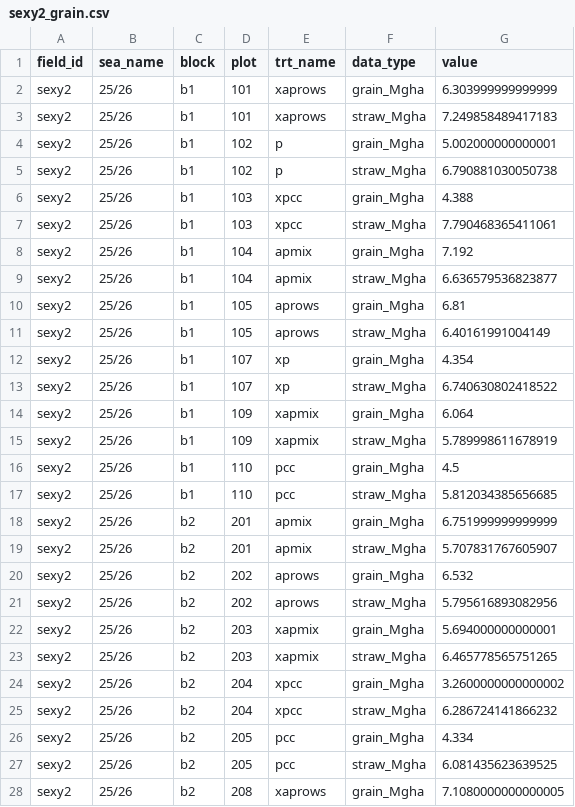
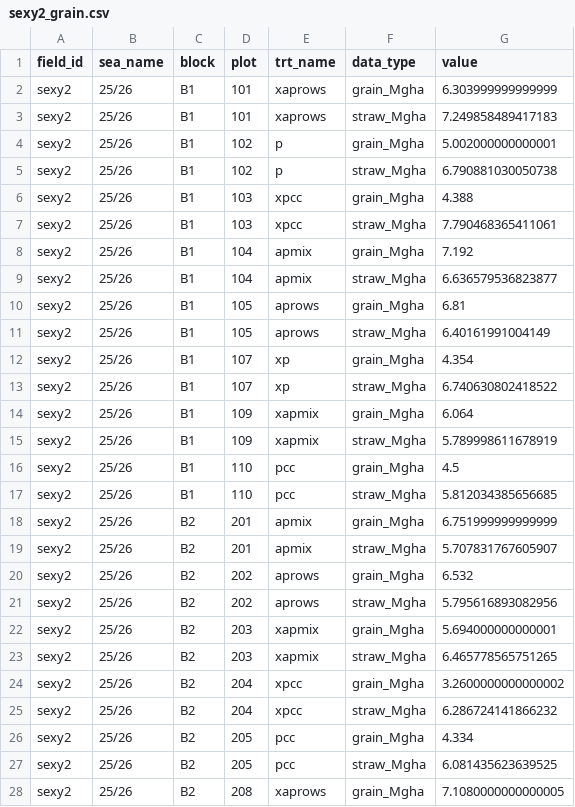
Before and after one commit to vanichols/prye, a CSV file: inst/extdata/sexy2_grain.csv, drawn as a sheet; only a part is shown; the diff covers the shown part only.

Commit message:
fix sexy2_grain block and col types

```diff
--- a/inst/extdata/sexy2_grain.csv
+++ b/inst/extdata/sexy2_grain.csv
@@ -1,28 +1,28 @@
 field_id,sea_name,block,plot,trt_name,data_type,value
-sexy2,25/26,b1,101,xaprows,grain_Mgha,6.303999999999999
-sexy2,25/26,b1,101,xaprows,straw_Mgha,7.249858489417183
-sexy2,25/26,b1,102,p,grain_Mgha,5.002000000000001
-sexy2,25/26,b1,102,p,straw_Mgha,6.790881030050738
-sexy2,25/26,b1,103,xpcc,grain_Mgha,4.388
-sexy2,25/26,b1,103,xpcc,straw_Mgha,7.790468365411061
-sexy2,25/26,b1,104,apmix,grain_Mgha,7.192
-sexy2,25/26,b1,104,apmix,straw_Mgha,6.636579536823877
-sexy2,25/26,b1,105,aprows,grain_Mgha,6.81
-sexy2,25/26,b1,105,aprows,straw_Mgha,6.40161991004149
-sexy2,25/26,b1,107,xp,grain_Mgha,4.354
-sexy2,25/26,b1,107,xp,straw_Mgha,6.740630802418522
-sexy2,25/26,b1,109,xapmix,grain_Mgha,6.064
-sexy2,25/26,b1,109,xapmix,straw_Mgha,5.789998611678919
-sexy2,25/26,b1,110,pcc,grain_Mgha,4.5
-sexy2,25/26,b1,110,pcc,straw_Mgha,5.812034385656685
-sexy2,25/26,b2,201,apmix,grain_Mgha,6.751999999999999
-sexy2,25/26,b2,201,apmix,straw_Mgha,5.707831767605907
-sexy2,25/26,b2,202,aprows,grain_Mgha,6.532
-sexy2,25/26,b2,202,aprows,straw_Mgha,5.795616893082956
-sexy2,25/26,b2,203,xapmix,grain_Mgha,5.694000000000001
-sexy2,25/26,b2,203,xapmix,straw_Mgha,6.465778565751265
-sexy2,25/26,b2,204,xpcc,grain_Mgha,3.2600000000000002
-sexy2,25/26,b2,204,xpcc,straw_Mgha,6.286724141866232
-sexy2,25/26,b2,205,pcc,grain_Mgha,4.334
-sexy2,25/26,b2,205,pcc,straw_Mgha,6.081435623639525
-sexy2,25/26,b2,208,xaprows,grain_Mgha,7.1080000000000005
+sexy2,25/26,B1,101,xaprows,grain_Mgha,6.303999999999999
+sexy2,25/26,B1,101,xaprows,straw_Mgha,7.249858489417183
+sexy2,25/26,B1,102,p,grain_Mgha,5.002000000000001
+sexy2,25/26,B1,102,p,straw_Mgha,6.790881030050738
+sexy2,25/26,B1,103,xpcc,grain_Mgha,4.388
+sexy2,25/26,B1,103,xpcc,straw_Mgha,7.790468365411061
+sexy2,25/26,B1,104,apmix,grain_Mgha,7.192
+sexy2,25/26,B1,104,apmix,straw_Mgha,6.636579536823877
+sexy2,25/26,B1,105,aprows,grain_Mgha,6.81
+sexy2,25/26,B1,105,aprows,straw_Mgha,6.40161991004149
+sexy2,25/26,B1,107,xp,grain_Mgha,4.354
+sexy2,25/26,B1,107,xp,straw_Mgha,6.740630802418522
+sexy2,25/26,B1,109,xapmix,grain_Mgha,6.064
+sexy2,25/26,B1,109,xapmix,straw_Mgha,5.789998611678919
+sexy2,25/26,B1,110,pcc,grain_Mgha,4.5
+sexy2,25/26,B1,110,pcc,straw_Mgha,5.812034385656685
+sexy2,25/26,B2,201,apmix,grain_Mgha,6.751999999999999
+sexy2,25/26,B2,201,apmix,straw_Mgha,5.707831767605907
+sexy2,25/26,B2,202,aprows,grain_Mgha,6.532
+sexy2,25/26,B2,202,aprows,straw_Mgha,5.795616893082956
+sexy2,25/26,B2,203,xapmix,grain_Mgha,5.694000000000001
+sexy2,25/26,B2,203,xapmix,straw_Mgha,6.465778565751265
+sexy2,25/26,B2,204,xpcc,grain_Mgha,3.2600000000000002
+sexy2,25/26,B2,204,xpcc,straw_Mgha,6.286724141866232
+sexy2,25/26,B2,205,pcc,grain_Mgha,4.334
+sexy2,25/26,B2,205,pcc,straw_Mgha,6.081435623639525
+sexy2,25/26,B2,208,xaprows,grain_Mgha,7.1080000000000005
```
Also changed, not shown: 69 edited cells elsewhere in this file, 2 other files.
